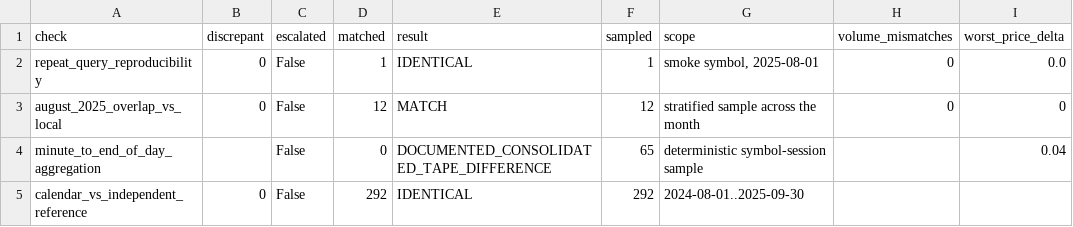
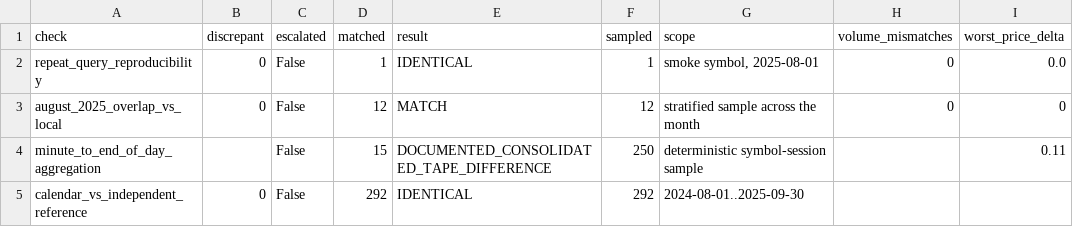
Before and after one commit to jamesksnyder99/money_chatgpt, a CSV file: reports/cg_arrow013_overlap_authentication.csv, drawn as a sheet.

```diff
--- a/reports/cg_arrow013_overlap_authentication.csv
+++ b/reports/cg_arrow013_overlap_authentication.csv
@@ -3,3 +3,3 @@ repeat_query_reproducibility,0,False,1,IDENTICAL,1,"smoke symbol, 2025-08-01",0,
 august_2025_overlap_vs_local,0,False,12,MATCH,12,stratified sample across the month,0,0
-minute_to_end_of_day_aggregation,,False,0,DOCUMENTED_CONSOLIDATED_TAPE_DIFFERENCE,65,deterministic symbol-session sample,,0.04
+minute_to_end_of_day_aggregation,,False,15,DOCUMENTED_CONSOLIDATED_TAPE_DIFFERENCE,250,deterministic symbol-session sample,,0.11
 calendar_vs_independent_reference,0,False,292,IDENTICAL,292,2024-08-01..2025-09-30,,
```
Also changed, not shown: reports/cg_arrow013_coverage_summary.csv, reports/cg_arrow013_exception_summary.csv, 3 other files.
